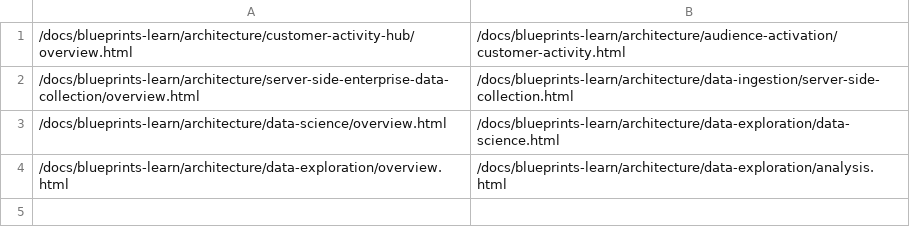
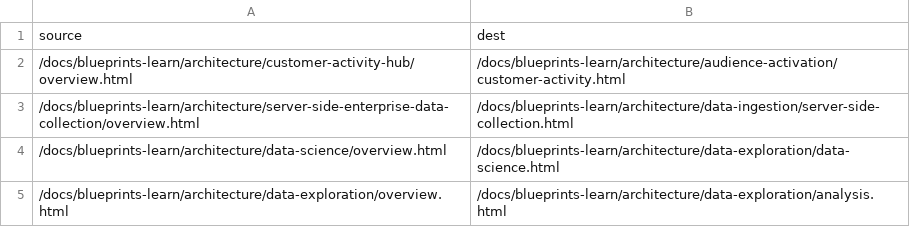
Before and after one commit to tobiasdigital/blueprints-learn.en, a CSV file: redirects.csv, drawn as a sheet.

Commit message:
adding header row back in to redirects

```diff
--- a/redirects.csv
+++ b/redirects.csv
@@ -1 +1,2 @@
+source,dest
 /docs/blueprints-learn/architecture/customer-activity-hub/overview.html,/docs/blueprints-learn/architecture/audience-activation/customer-activity.html
```
